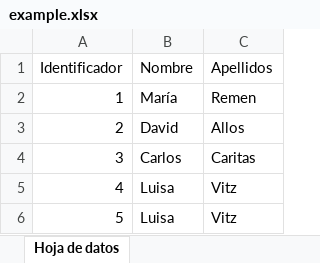
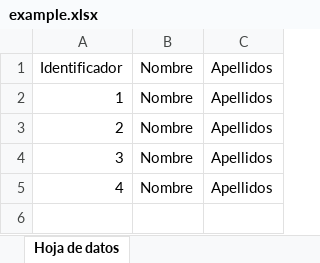
Before and after one commit to CommieTaco/Airport-of-Yeet, an Excel workbook: example.xlsx, sheet Hoja de datos, drawn as a sheet; values as stored, in another font and other column widths than the file's, no borders; the diff names each change by its address in the sheet, - before the commit and + after, or states it on an @@ line.

```diff
--- a/example.xlsx (sheet Hoja de datos)
+++ b/example.xlsx (sheet Hoja de datos)
-B2: María
+B2: Nombre
-C2: Remen
+C2: Apellidos
-B3: David
+B3: Nombre
-C3: Allos
+C3: Apellidos
-B4: Carlos
+B4: Nombre
-C4: Caritas
+C4: Apellidos
-B5: Luisa
+B5: Nombre
-C5: Vitz
+C5: Apellidos
-row 6: 5 | Luisa | Vitz
```
Also changed, not shown: 3 other files.
